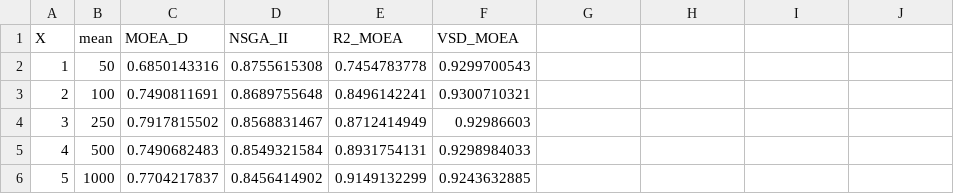
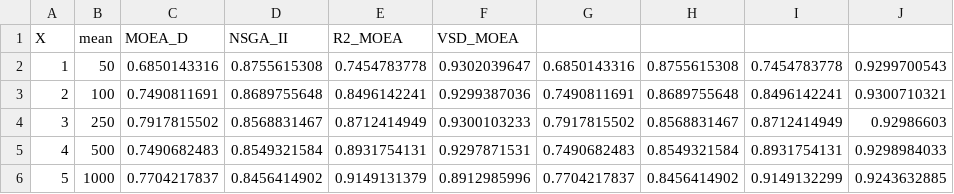
Before and after one commit to joelchaconcastillo/Dominance-MOEA, a CSV file: version1/CSV/Scalability_DTLZ4_3obj.csv, drawn as a sheet; the diff names each change by its address in the sheet, - before the commit and + after, or states it on an @@ line.

```diff
--- a/version1/CSV/Scalability_DTLZ4_3obj.csv
+++ b/version1/CSV/Scalability_DTLZ4_3obj.csv
-F2 (VSD_MOEA): 0.9299700543
+F2 (VSD_MOEA): 0.9302039647
-G2: (empty)
+G2: 0.6850143316
-H2: (empty)
+H2: 0.8755615308
-I2: (empty)
+I2: 0.7454783778
-J2: (empty)
+J2: 0.9299700543
-F3 (VSD_MOEA): 0.9300710321
+F3 (VSD_MOEA): 0.9299387036
-G3: (empty)
+G3: 0.7490811691
-H3: (empty)
+H3: 0.8689755648
-I3: (empty)
+I3: 0.8496142241
-J3: (empty)
+J3: 0.9300710321
-F4 (VSD_MOEA): 0.92986603
+F4 (VSD_MOEA): 0.9300103233
-G4: (empty)
+G4: 0.7917815502
-H4: (empty)
+H4: 0.8568831467
-I4: (empty)
+I4: 0.8712414949
-J4: (empty)
+J4: 0.92986603
-F5 (VSD_MOEA): 0.9298984033
+F5 (VSD_MOEA): 0.9297871531
-G5: (empty)
+G5: 0.7490682483
-H5: (empty)
+H5: 0.8549321584
-I5: (empty)
+I5: 0.8931754131
-J5: (empty)
+J5: 0.9298984033
-E6 (R2_MOEA): 0.9149132299
+E6 (R2_MOEA): 0.9149131379
-F6 (VSD_MOEA): 0.9243632885
+F6 (VSD_MOEA): 0.8912985996
-G6: (empty)
+G6: 0.7704217837
-H6: (empty)
+H6: 0.8456414902
-I6: (empty)
+I6: 0.9149132299
-J6: (empty)
+J6: 0.9243632885
```
Also changed, not shown: version1/CSV/Scalability_DTLZ4_2obj.csv, version1/CSV/Scalability_UF10_3obj.csv, 11 other files.
